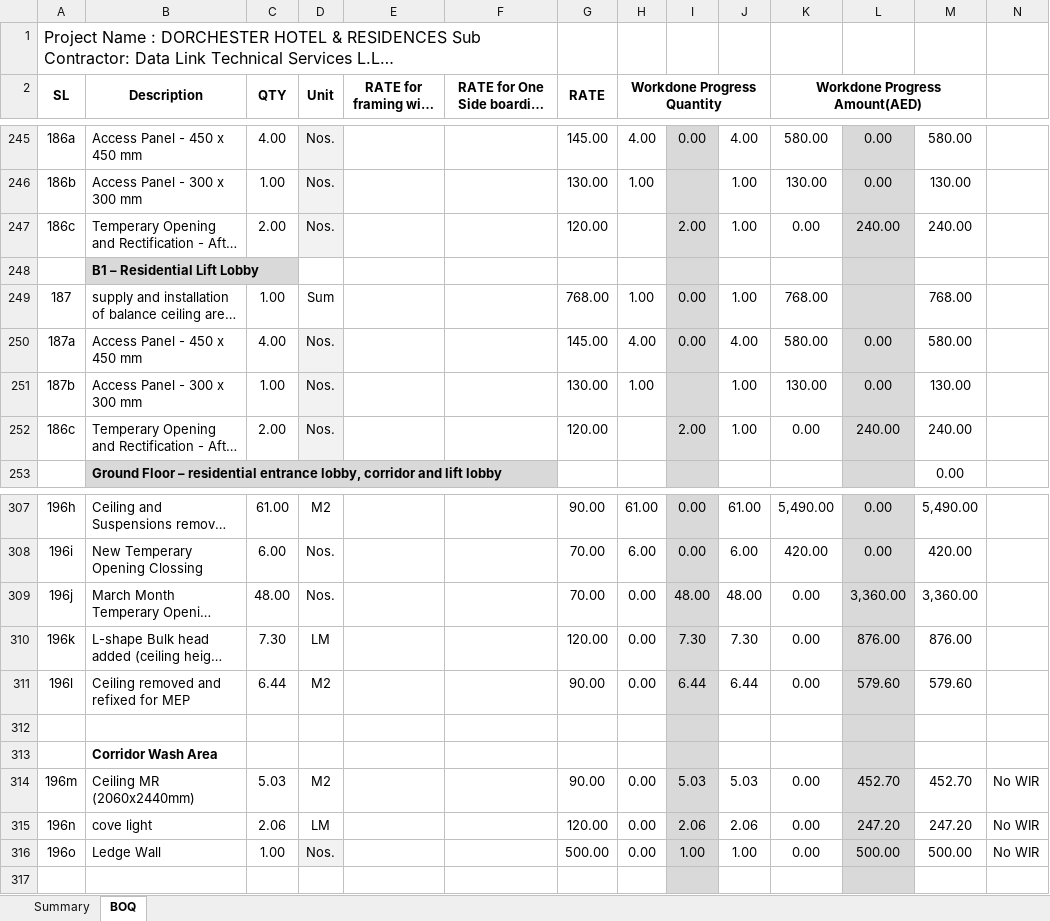
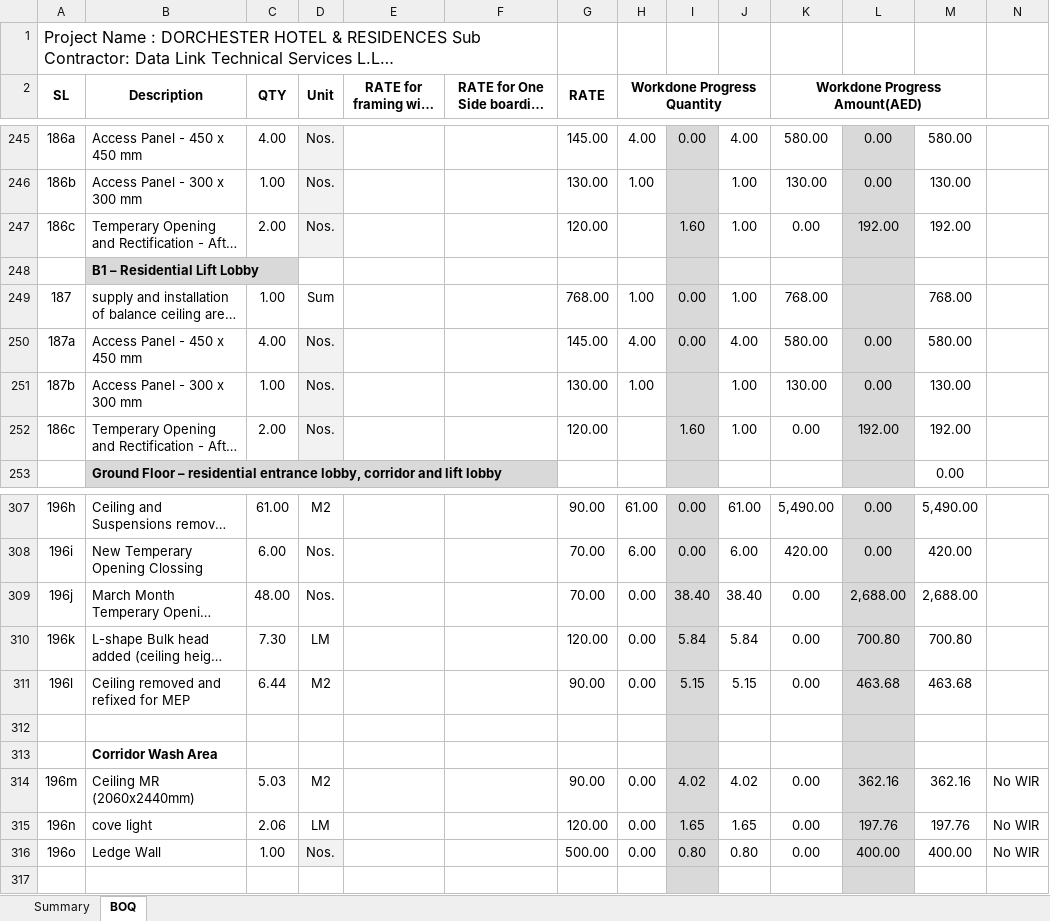
Before and after one commit to Himalkosala/Omniyat, an Excel workbook: Payments/Contractor Payment Cerfificates/KCE/Sub Contractor Payment/D002 Data Link/Data Link Progress Assessment - March 2023.xlsx, sheet BOQ, drawn as a sheet; only a part is shown, gaps mark what is left out; long unchanged cells end in …; values as stored, in another font and other column widths than the file's, no borders; the diff covers the shown part only; the diff names each change by its address in the sheet, - before the commit and + after, or states it on an @@ line.

```diff
--- a/Payments/Contractor Payment Cerfificates/KCE/Sub Contractor Payment/D002 Data Link/Data Link Progress Assessment - March 2023.xlsx (sheet BOQ)
+++ b/Payments/Contractor Payment Cerfificates/KCE/Sub Contractor Payment/D002 Data Link/Data Link Progress Assessment - March 2023.xlsx (sheet BOQ)
-I247: 2.00
+I247: 1.60
-L247: 240.00
+L247: 192.00
-M247: 240.00
+M247: 192.00
-I252: 2.00
+I252: 1.60
-L252: 240.00
+L252: 192.00
-M252: 240.00
+M252: 192.00
-I309: 48.00
+I309: 38.40
-J309: 48.00
+J309: 38.40
-L309: 3,360.00
+L309: 2,688.00
-M309: 3,360.00
+M309: 2,688.00
-I310: 7.30
+I310: 5.84
-J310: 7.30
+J310: 5.84
-L310: 876.00
+L310: 700.80
-M310: 876.00
+M310: 700.80
-I311: 6.44
+I311: 5.15
-J311: 6.44
+J311: 5.15
-L311: 579.60
+L311: 463.68
-M311: 579.60
+M311: 463.68
-I314: 5.03
+I314: 4.02
-J314: 5.03
+J314: 4.02
-L314: 452.70
+L314: 362.16
-M314: 452.70
+M314: 362.16
-I315: 2.06
+I315: 1.65
-J315: 2.06
+J315: 1.65
-L315: 247.20
+L315: 197.76
-M315: 247.20
+M315: 197.76
-I316: 1.00
+I316: 0.80
-J316: 1.00
+J316: 0.80
-L316: 500.00
+L316: 400.00
-M316: 500.00
+M316: 400.00
```
Also changed, not shown: 63 edited cells elsewhere in this sheet, formulas that keep their value.
